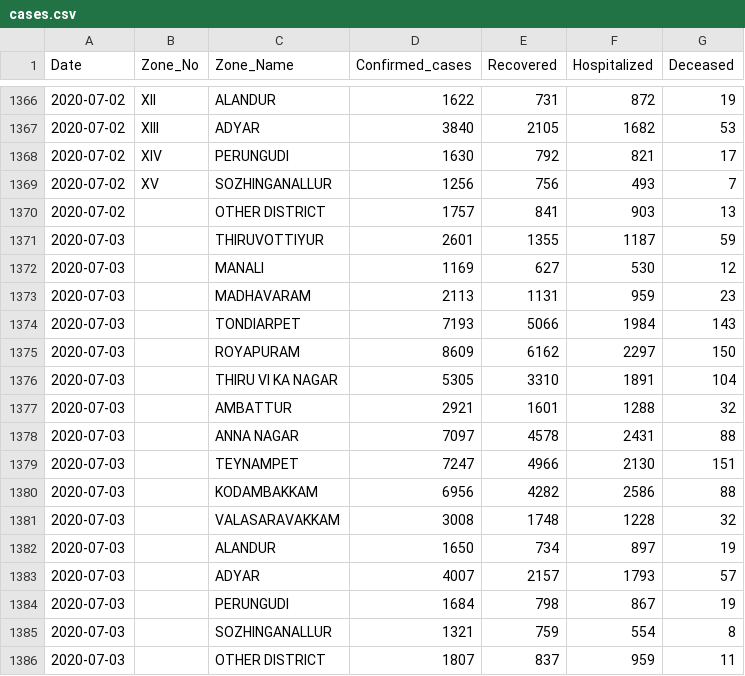
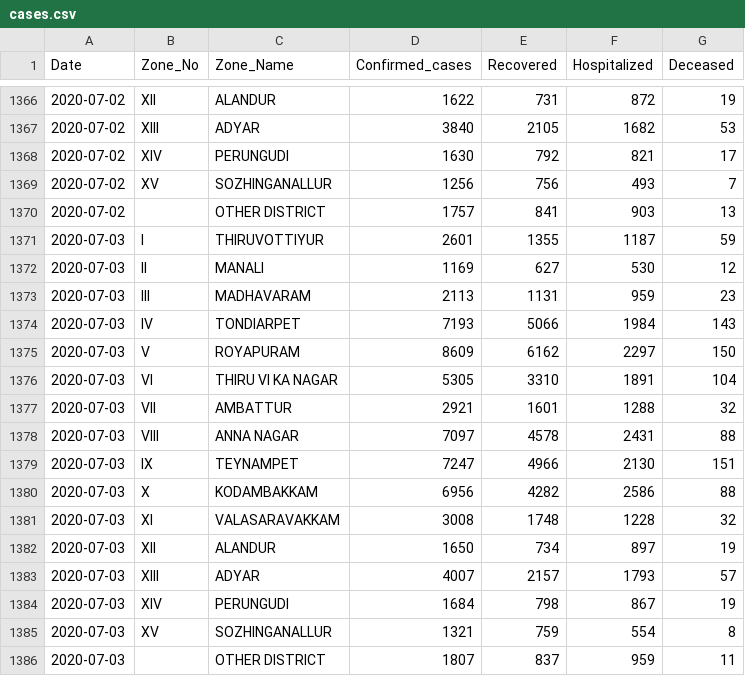
Before and after one commit to elseasama/covid19chennai, a CSV file: chennai_data/cases.csv, drawn as a sheet; only a part is shown, gaps mark what is left out.

Commit message:
Update cases.csv

```diff
--- a/chennai_data/cases.csv
+++ b/chennai_data/cases.csv
@@ -1370,17 +1370,17 @@ Date,Zone_No,Zone_Name,Confirmed_cases,Recovered,Hospitalized,Deceased
  2020-07-02,,OTHER DISTRICT,1757,841,903,13
- 2020-07-03,,THIRUVOTTIYUR,2601,1355,1187,59
- 2020-07-03,,MANALI,1169,627,530,12
- 2020-07-03,,MADHAVARAM,2113,1131,959,23
- 2020-07-03,,TONDIARPET,7193,5066,1984,143
- 2020-07-03,,ROYAPURAM,8609,6162,2297,150
- 2020-07-03,,THIRU VI KA NAGAR,5305,3310,1891,104
- 2020-07-03,,AMBATTUR,2921,1601,1288,32
- 2020-07-03,,ANNA NAGAR,7097,4578,2431,88
- 2020-07-03,,TEYNAMPET,7247,4966,2130,151
- 2020-07-03,,KODAMBAKKAM,6956,4282,2586,88
- 2020-07-03,,VALASARAVAKKAM,3008,1748,1228,32
- 2020-07-03,,ALANDUR,1650,734,897,19
- 2020-07-03,,ADYAR,4007,2157,1793,57
- 2020-07-03,,PERUNGUDI,1684,798,867,19
- 2020-07-03,,SOZHINGANALLUR,1321,759,554,8
+ 2020-07-03,I,THIRUVOTTIYUR,2601,1355,1187,59
+ 2020-07-03,II,MANALI,1169,627,530,12
+ 2020-07-03,III,MADHAVARAM,2113,1131,959,23
+ 2020-07-03,IV,TONDIARPET,7193,5066,1984,143
+ 2020-07-03,V,ROYAPURAM,8609,6162,2297,150
+ 2020-07-03,VI,THIRU VI KA NAGAR,5305,3310,1891,104
+ 2020-07-03,VII,AMBATTUR,2921,1601,1288,32
+ 2020-07-03,VIII,ANNA NAGAR,7097,4578,2431,88
+ 2020-07-03,IX,TEYNAMPET,7247,4966,2130,151
+ 2020-07-03,X,KODAMBAKKAM,6956,4282,2586,88
+ 2020-07-03,XI,VALASARAVAKKAM,3008,1748,1228,32
+ 2020-07-03,XII,ALANDUR,1650,734,897,19
+ 2020-07-03,XIII,ADYAR,4007,2157,1793,57
+ 2020-07-03,XIV,PERUNGUDI,1684,798,867,19
+ 2020-07-03,XV,SOZHINGANALLUR,1321,759,554,8
  2020-07-03,,OTHER DISTRICT,1807,837,959,11
```
